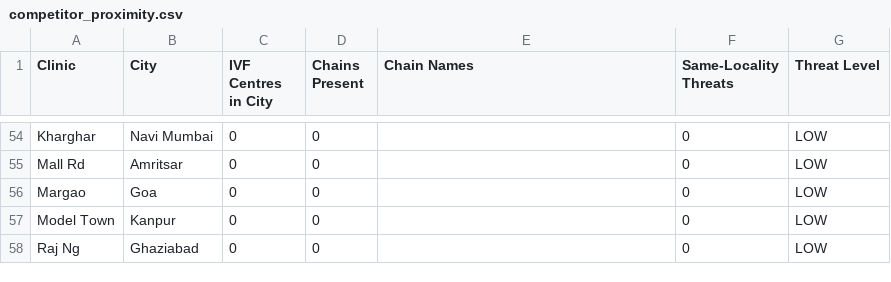
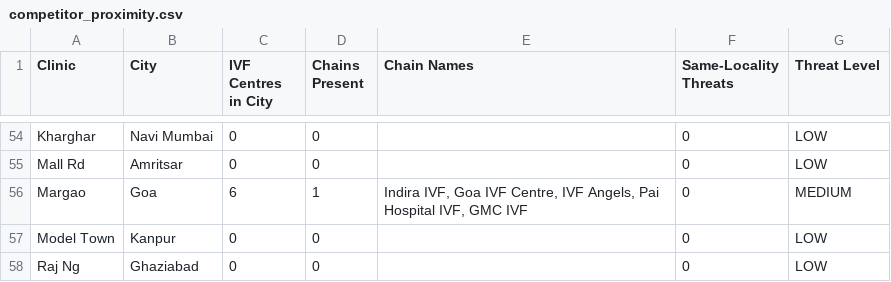
Before and after one commit to chandreshadube-del/gynoveda-market-intel, a CSV file: mis_data/competitor_proximity.csv, drawn as a sheet; only a part is shown, gaps mark what is left out.

```diff
--- a/mis_data/competitor_proximity.csv
+++ b/mis_data/competitor_proximity.csv
@@ -55,3 +55,3 @@ Kharghar,Navi Mumbai,0,0,,0,LOW
 Mall Rd,Amritsar,0,0,,0,LOW
-Margao,Goa,0,0,,0,LOW
+Margao,Goa,6,1,"Indira IVF, Goa IVF Centre, IVF Angels, Pai Hospital IVF, GMC IVF",0,MEDIUM
 Model Town,Kanpur,0,0,,0,LOW
```
Also changed, not shown: mis_data/ivf_competitors.csv.
